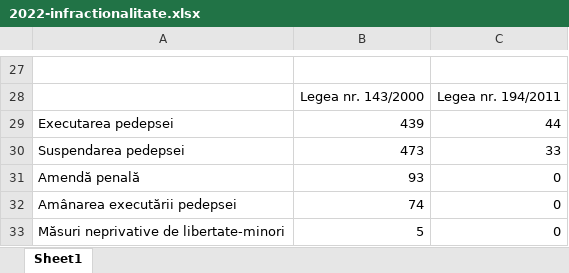
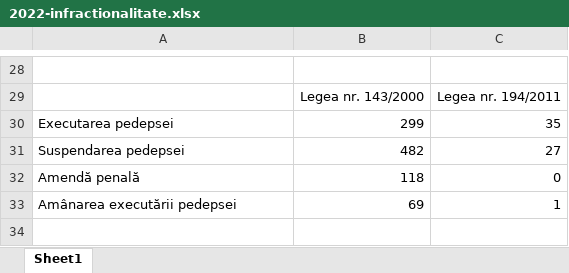
Before and after one commit to iulica04/RomanianDrugExplorer, an Excel workbook: downloads/2022-infractionalitate.xlsx, sheet Sheet1, drawn as a sheet; only a part is shown, gaps mark what is left out; values as stored, in another font and other column widths than the file's, no borders; removed rows and columns are numbered as before the commit, all else as after; the diff covers the shown part only; the diff names each change by its address in the sheet, - before the commit and + after, or states it on an @@ line.

```diff
--- a/downloads/2022-infractionalitate.xlsx (sheet Sheet1)
+++ b/downloads/2022-infractionalitate.xlsx (sheet Sheet1)
-B30: 439
+B30: 299
-C30: 44
+C30: 35
-B31: 473
+B31: 482
-C31: 33
+C31: 27
-B32: 93
+B32: 118
-B33: 74
+B33: 69
-C33: 0
+C33: 1
-row 33: Măsuri neprivative de libertate-minori | 5 | 0
```
Also changed, not shown: 1 added row and 18 edited cells elsewhere in this sheet, downloads/2022-capturidroguri.xlsx, downloads/2022-urgentemedicale.xlsx, 8 other files.
